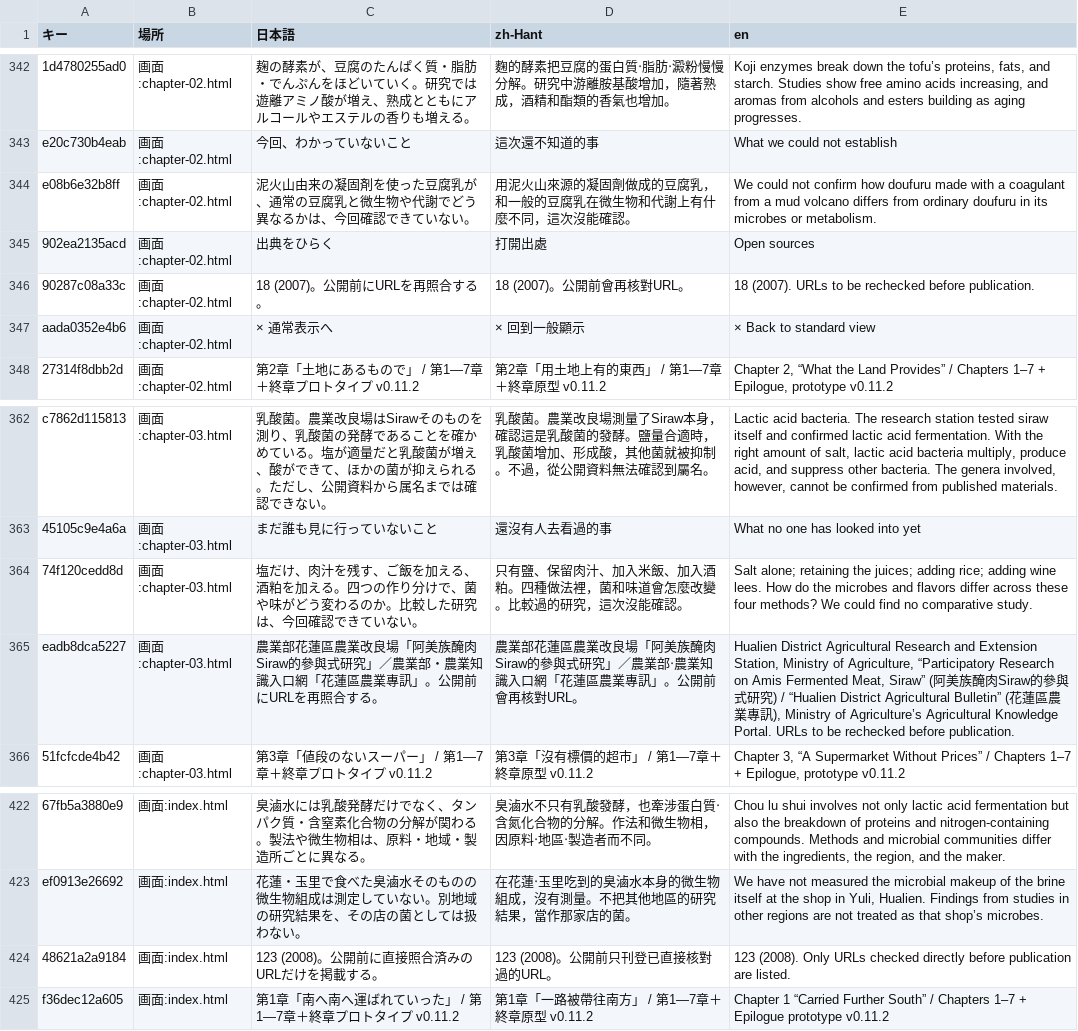
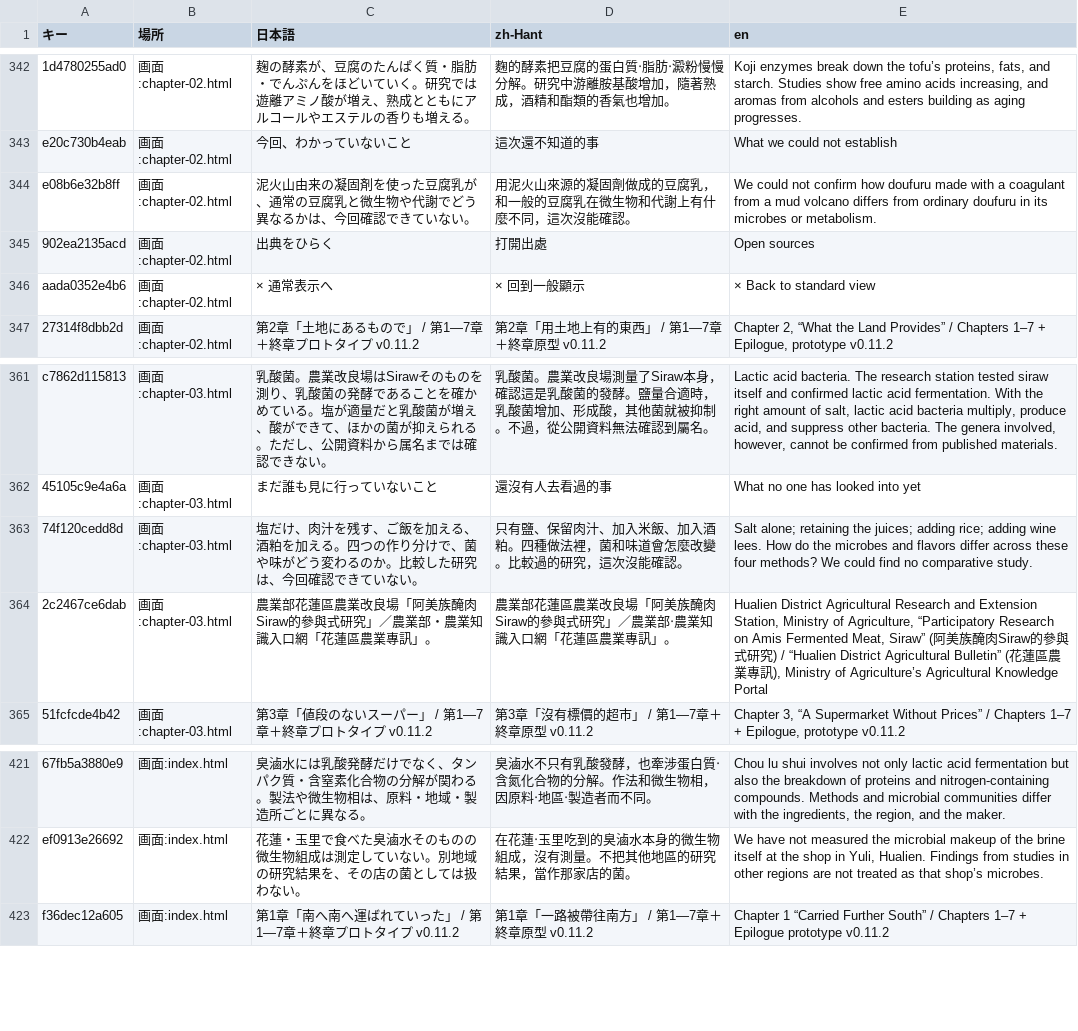
Before and after one commit to yuji9seki16-png/taiwan-hakko-tabi-2026-lirr7j, a TSV file: i18n/訳表.tsv, drawn as a sheet; only a part is shown, gaps mark what is left out; removed rows and columns are numbered as before the commit, all else as after; the diff names each change by its address in the sheet, - before the commit and + after, or states it on an @@ line.

```diff
--- a/i18n/訳表.tsv
+++ b/i18n/訳表.tsv
-row 346: 90287c08a33c | 画面:chapter-02.html | 18 (2007)。公開前にURLを再照合する。 | 18 (2007)。公開前會再核對URL。 | 18 (2007). URLs to be rechecked before publication.
-A364 (キー): eadb8dca5227
+A364 (キー): 2c2467ce6dab
-C364 (日本語): …專訊」。公開前にURLを再照合する。
+C364 (日本語): …專訊」。
-D364 (zh-Hant): …專訊」。公開前會再核對URL。
+D364 (zh-Hant): …專訊」。
-E364 (en): …Agricultural Knowledge Portal. URLs to be rechecked before publication.
+E364 (en): …Agricultural Knowledge Portal
-row 424: 48621a2a9184 | 画面:index.html | 123 (2008)。公開前に直接照合済みのURLだけを掲載する。 | 123 (2008)。公開前只刊登已直接核對過的URL。 | 123 (2008). Only URLs checked directly before publication are listed.
```
Also changed, not shown: 7 other files.
